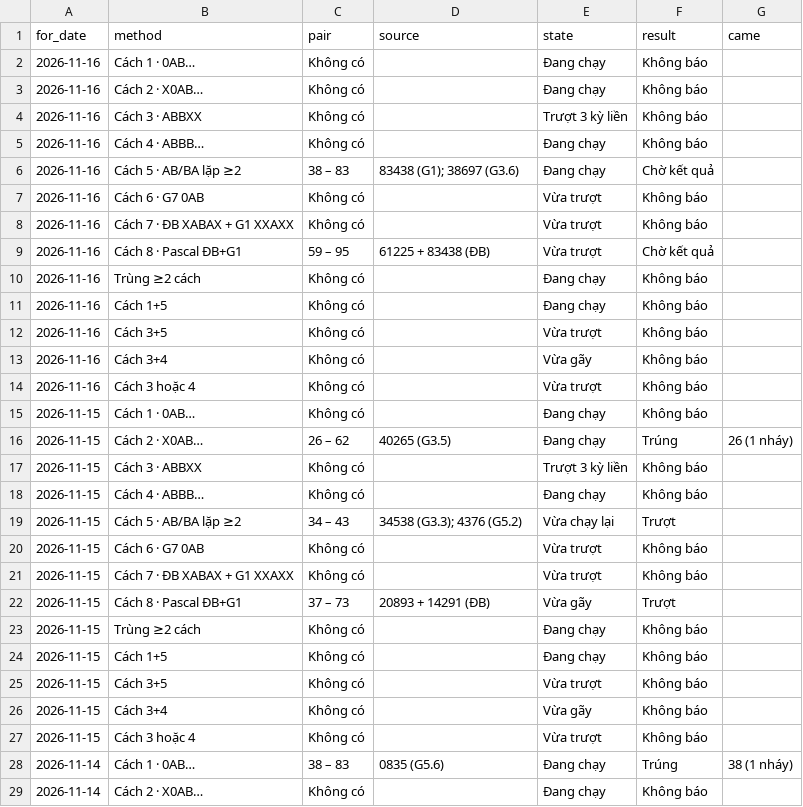
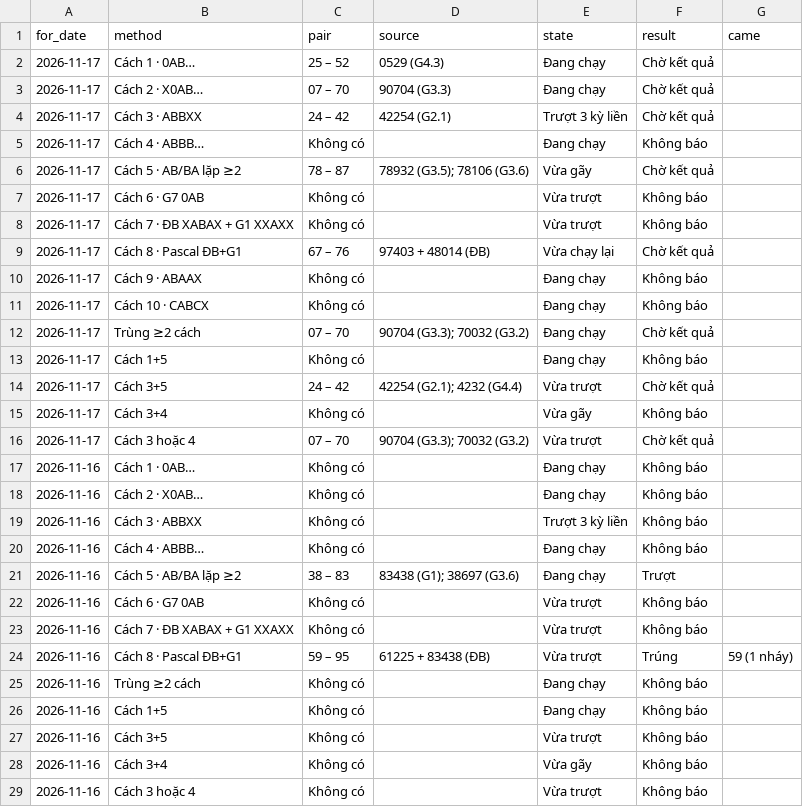
Before and after one commit to chutieuhamchoi/Nghiencuu, a CSV file: xsmb/data/nhat_ky_cach.csv, drawn as a sheet; only a part is shown; the shorter side is filled out with more unchanged rows.

```diff
--- a/xsmb/data/nhat_ky_cach.csv
+++ b/xsmb/data/nhat_ky_cach.csv
@@ -1,2 +1,17 @@
 for_date,method,pair,source,state,result,came
+2026-11-17,Cách 1 · 0AB…,25 – 52,0529 (G4.3),Đang chạy,Chờ kết quả,
+2026-11-17,Cách 2 · X0AB…,07 – 70,90704 (G3.3),Đang chạy,Chờ kết quả,
+2026-11-17,Cách 3 · ABBXX,24 – 42,42254 (G2.1),Trượt 3 kỳ liền,Chờ kết quả,
+2026-11-17,Cách 4 · ABBB…,Không có,,Đang chạy,Không báo,
+2026-11-17,Cách 5 · AB/BA lặp ≥2,78 – 87,78932 (G3.5); 78106 (G3.6),Vừa gãy,Chờ kết quả,
+2026-11-17,Cách 6 · G7 0AB,Không có,,Vừa trượt,Không báo,
+2026-11-17,Cách 7 · ĐB XABAX + G1 XXAXX,Không có,,Vừa trượt,Không báo,
+2026-11-17,Cách 8 · Pascal ĐB+G1,67 – 76,97403 + 48014 (ĐB),Vừa chạy lại,Chờ kết quả,
+2026-11-17,Cách 9 · ABAAX,Không có,,Đang chạy,Không báo,
+2026-11-17,Cách 10 · CABCX,Không có,,Đang chạy,Không báo,
+2026-11-17,Trùng ≥2 cách,07 – 70,90704 (G3.3); 70032 (G3.2),Đang chạy,Chờ kết quả,
+2026-11-17,Cách 1+5,Không có,,Đang chạy,Không báo,
+2026-11-17,Cách 3+5,24 – 42,42254 (G2.1); 4232 (G4.4),Vừa trượt,Chờ kết quả,
+2026-11-17,Cách 3+4,Không có,,Vừa gãy,Không báo,
+2026-11-17,Cách 3 hoặc 4,07 – 70,90704 (G3.3); 70032 (G3.2),Vừa trượt,Chờ kết quả,
 2026-11-16,Cách 1 · 0AB…,Không có,,Đang chạy,Không báo,
@@ -5,6 +20,6 @@ for_date,method,pair,source,state,result,came
 2026-11-16,Cách 4 · ABBB…,Không có,,Đang chạy,Không báo,
-2026-11-16,Cách 5 · AB/BA lặp ≥2,38 – 83,83438 (G1); 38697 (G3.6),Đang chạy,Chờ kết quả,
+2026-11-16,Cách 5 · AB/BA lặp ≥2,38 – 83,83438 (G1); 38697 (G3.6),Đang chạy,Trượt,
 2026-11-16,Cách 6 · G7 0AB,Không có,,Vừa trượt,Không báo,
 2026-11-16,Cách 7 · ĐB XABAX + G1 XXAXX,Không có,,Vừa trượt,Không báo,
-2026-11-16,Cách 8 · Pascal ĐB+G1,59 – 95,61225 + 83438 (ĐB),Vừa trượt,Chờ kết quả,
+2026-11-16,Cách 8 · Pascal ĐB+G1,59 – 95,61225 + 83438 (ĐB),Vừa trượt,Trúng,59 (1 nháy)
 2026-11-16,Trùng ≥2 cách,Không có,,Đang chạy,Không báo,
```
Also changed, not shown: xsmb/data/best.csv, xsmb/data/de_xuat.csv, 6 other files.
